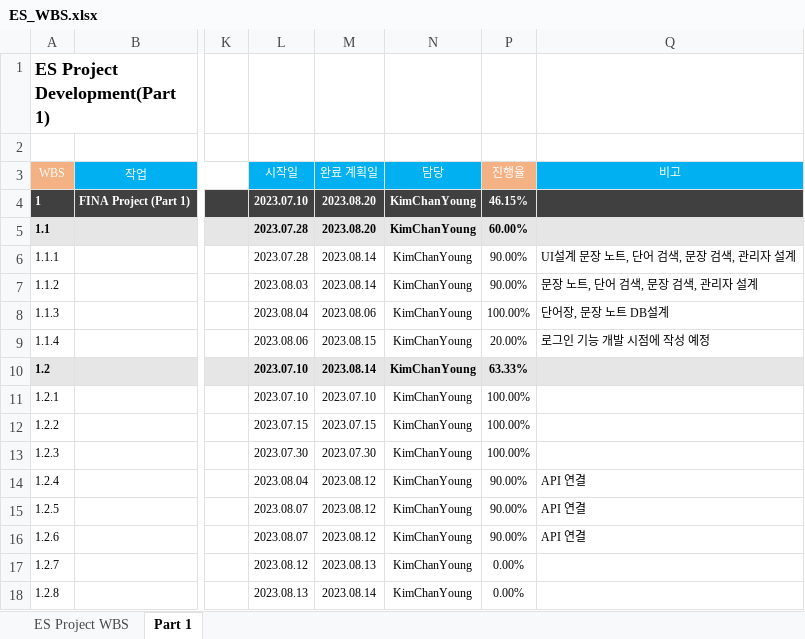
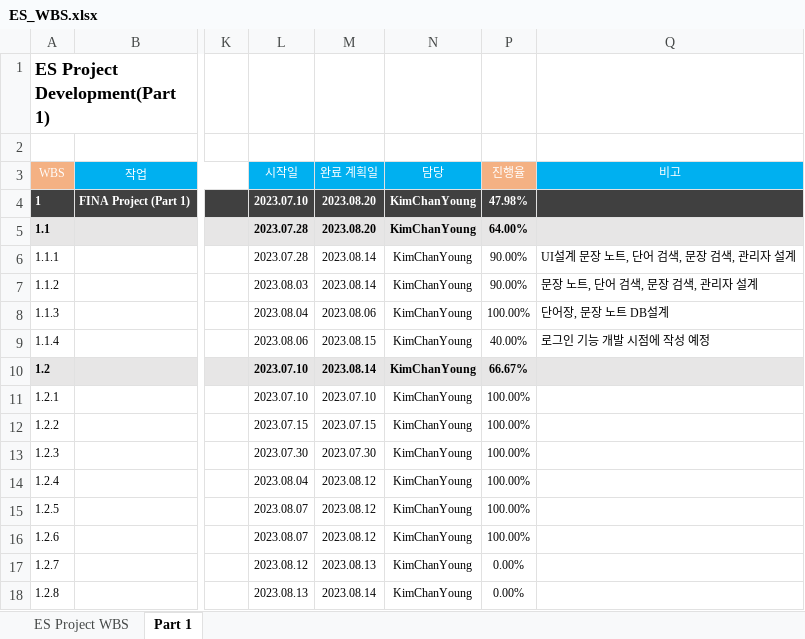
Before and after one commit to SpamPerson/ES_Documents, an Excel workbook: ES_WBS.xlsx, sheet Part 1, drawn as a sheet; only a part is shown, gaps mark what is left out; values as stored, in another font and other column widths than the file's, no borders; the diff names each change by its address in the sheet, - before the commit and + after, or states it on an @@ line.

```diff
--- a/ES_WBS.xlsx (sheet Part 1)
+++ b/ES_WBS.xlsx (sheet Part 1)
-P4 (진행율): 46.15%
+P4 (진행율): 47.98%
-P5 (진행율): 60.00%
+P5 (진행율): 64.00%
-P9 (진행율): 20.00%
+P9 (진행율): 40.00%
-P10 (진행율): 63.33%
+P10 (진행율): 66.67%
-P14:P16 (진행율): 90.00%
+P14:P16 (진행율): 100.00%
-Q14:Q16 (비고): API 연결
+Q14:Q16 (비고): (empty)
```
Also changed, not shown: ES_REST_API명세서.xlsx.
